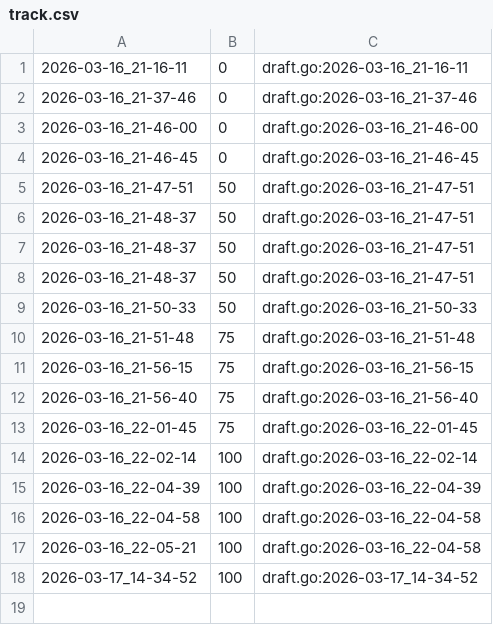
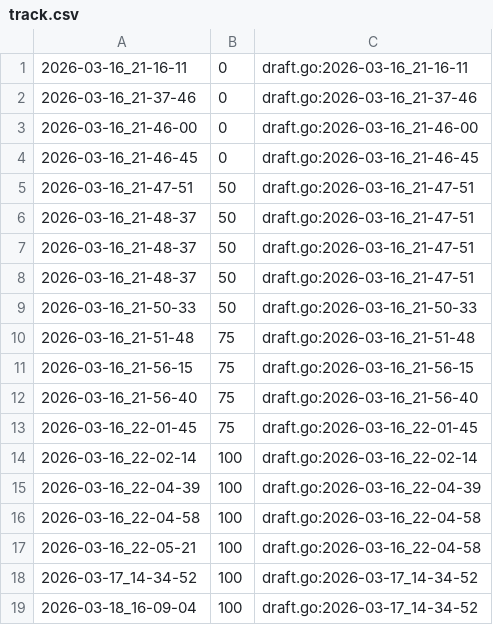
Before and after one commit to qxcode-course/ed-ter-bloco-a-cecilia-barbosa, a CSV file: .tko/track/ed@casais/track.csv, drawn as a sheet; the diff names each change by its address in the sheet, - before the commit and + after, or states it on an @@ line.

```diff
--- a/.tko/track/ed@casais/track.csv
+++ b/.tko/track/ed@casais/track.csv
+row 19: 2026-03-18_16-09-04 | 100 | draft.go:2026-03-17_14-34-52
```
Also changed, not shown: .tko/track/ed@baruel/track.csv, 6 other files.
